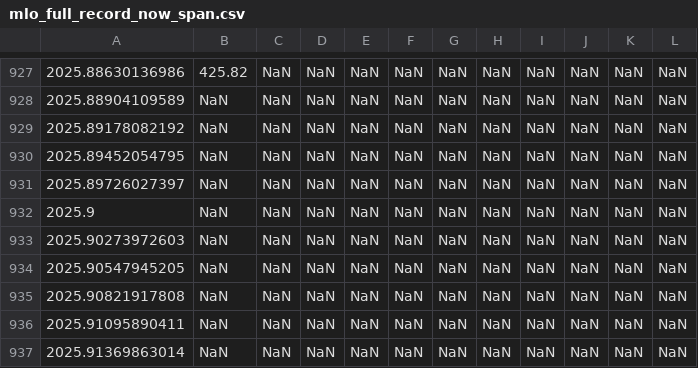
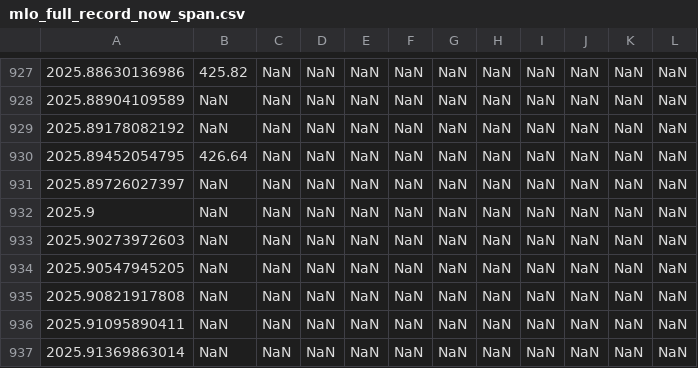
Before and after one commit to sio-co2o2/keelingcurve_notebooks, a CSV file: preliminary_data/mlo/mlo_full_record_now_span.csv, drawn as a sheet; only a part is shown, gaps mark what is left out; the diff names each change by its address in the sheet, - before the commit and + after, or states it on an @@ line.

```diff
--- a/preliminary_data/mlo/mlo_full_record_now_span.csv
+++ b/preliminary_data/mlo/mlo_full_record_now_span.csv
-B930: NaN
+B930: 426.64
```
Also changed, not shown: preliminary_data/mlo/mlo_one_month_span.csv, preliminary_data/mlo/mlo_one_year_span.csv, 2 other files.
